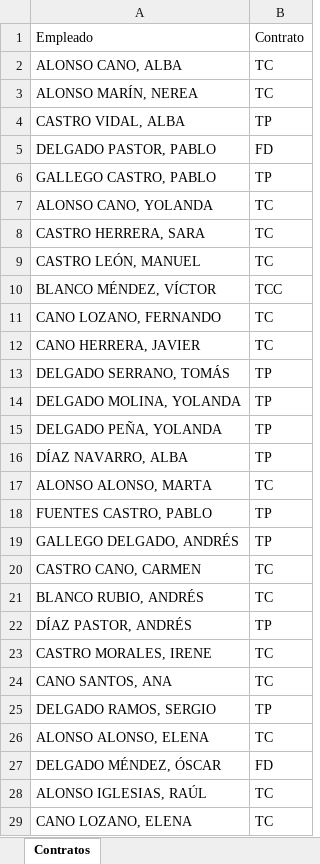
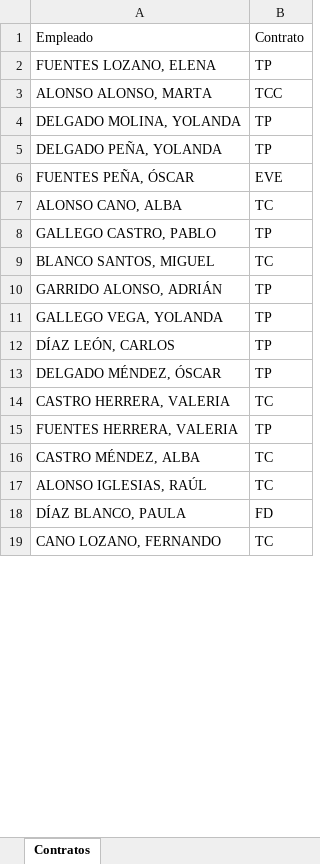
Before and after one commit to Ulimz/Planer_Handling, an Excel workbook: ejemplos/demo/contratos.xlsx, sheet Contratos, drawn as a sheet; only a part is shown; values as stored, in another font and other column widths than the file's, no borders; removed rows and columns are numbered as before the commit, all else as after; the diff covers the shown part only; the diff names each change by its address in the sheet, - before the commit and + after, or states it on an @@ line.

```diff
--- a/ejemplos/demo/contratos.xlsx (sheet Contratos)
+++ b/ejemplos/demo/contratos.xlsx (sheet Contratos)
-row 2: ALONSO CANO, ALBA | TC
-row 3: ALONSO MARÍN, NEREA | TC
-A2: CASTRO VIDAL, ALBA
+A2: FUENTES LOZANO, ELENA
-row 5: DELGADO PASTOR, PABLO | FD
-row 6: GALLEGO CASTRO, PABLO | TP
-row 7: ALONSO CANO, YOLANDA | TC
-row 8: CASTRO HERRERA, SARA | TC
-row 9: CASTRO LEÓN, MANUEL | TC
-A3: BLANCO MÉNDEZ, VÍCTOR
+A3: ALONSO ALONSO, MARTA
-row 11: CANO LOZANO, FERNANDO | TC
-row 12: CANO HERRERA, JAVIER | TC
@@ row 13 moved to row 27: DELGADO SERRANO, TOMÁS @@
-row 16: DÍAZ NAVARRO, ALBA | TP
@@ row 30 moved to row 6: FUENTES PEÑA, ÓSCAR @@
-A7: ALONSO ALONSO, MARTA
+A7: ALONSO CANO, ALBA
-row 18: FUENTES CASTRO, PABLO | TP
-A8: GALLEGO DELGADO, ANDRÉS
+A8: GALLEGO CASTRO, PABLO
-row 20: CASTRO CANO, CARMEN | TC
-A9: BLANCO RUBIO, ANDRÉS
+A9: BLANCO SANTOS, MIGUEL
-A10: DÍAZ PASTOR, ANDRÉS
+A10: GARRIDO ALONSO, ADRIÁN
-row 23: CASTRO MORALES, IRENE | TC
-row 24: CANO SANTOS, ANA | TC
-A11: DELGADO RAMOS, SERGIO
+A11: GALLEGO VEGA, YOLANDA
-row 26: ALONSO ALONSO, ELENA | TC
@@ row 54 moved to row 12: DÍAZ LEÓN, CARLOS @@
-B13: FD
+B13: TP
+row 14: CASTRO HERRERA, VALERIA | TC
@@ row 41 moved to row 15: FUENTES HERRERA, VALERIA @@
+row 16: CASTRO MÉNDEZ, ALBA | TC
+row 18: DÍAZ BLANCO, PAULA | FD
-A19: CANO LOZANO, ELENA
+A19: CANO LOZANO, FERNANDO
```
Also changed, not shown: 23 added rows, 166 removed rows, 43 moved rows and 33 edited cells elsewhere in this sheet, ejemplos/demo/cuadrante_a_mano_noviembre_2026.xlsx, ejemplos/demo/cuadrante_octubre_2026.xlsx, 5 other files.
